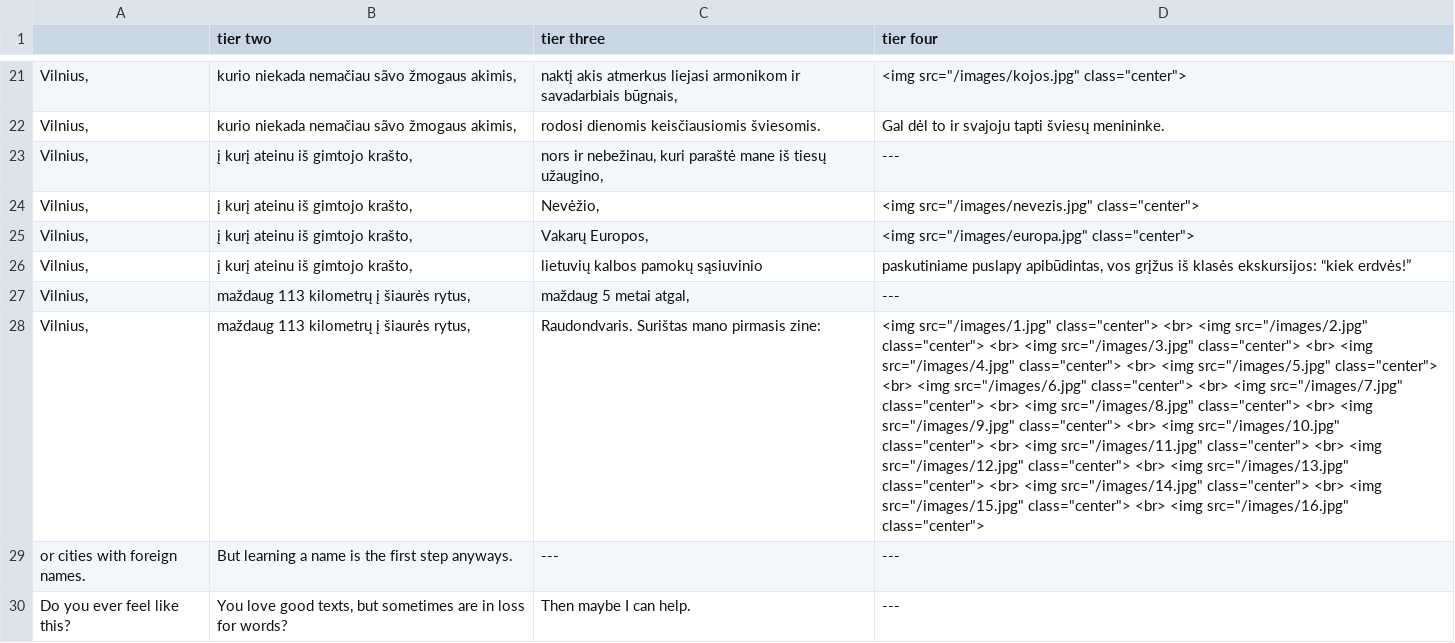
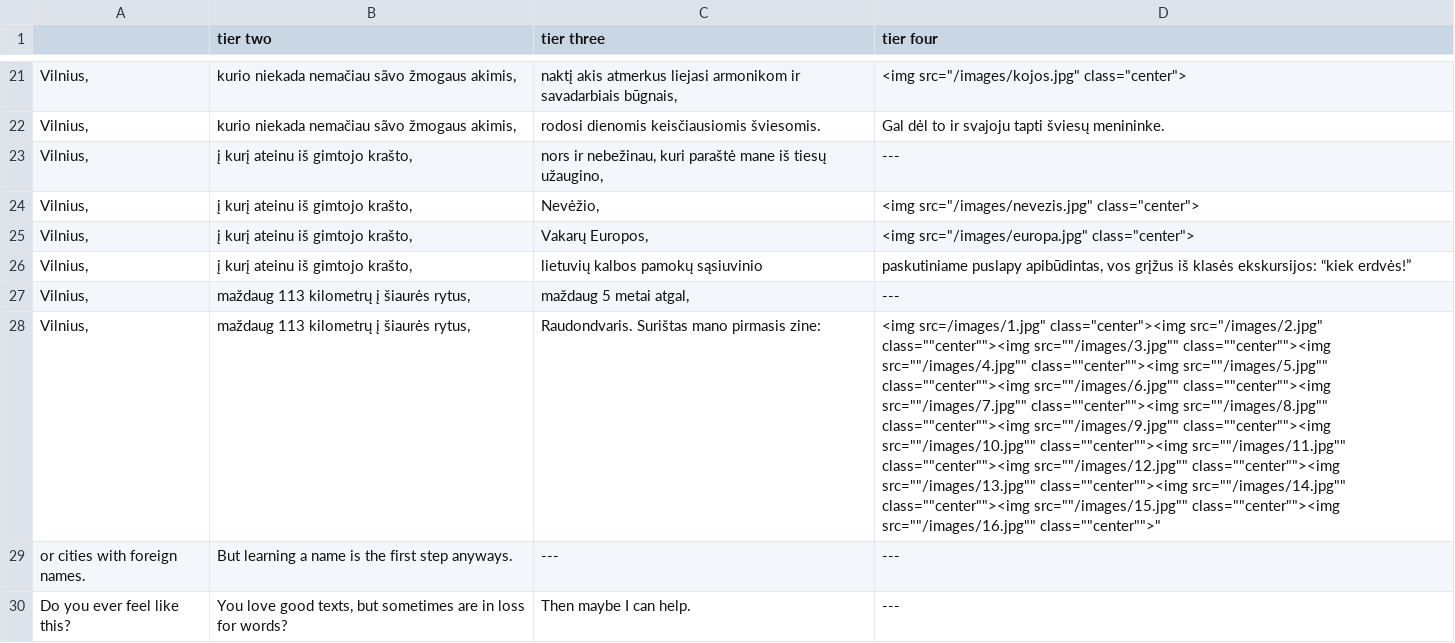
Before and after one commit to thanhhso/portfolio, a CSV file: data-import/data.csv, drawn as a sheet; only a part is shown, gaps mark what is left out; the diff names each change by its address in the sheet, - before the commit and + after, or states it on an @@ line.

Commit message:
Update data.csv

```diff
--- a/data-import/data.csv
+++ b/data-import/data.csv
-D28 (tier four): <img src="/images/1.jpg" class="center"> <br> <img src="/images/2.jpg" class="center"> <br> <img src="/images/3.jpg" class="center"> <br> <img src="/images/4.jpg" class="center"> <br> <img src="/images/5.jpg" class="center"> <br> <img src="/images/6.jpg" class="center"> <br> <img src="/images/7.jpg" class="center"> <br> <img src="/images/8.jpg" class="center"> <br> <img src="/images/9.jpg" class="center"> <br> <img src="/images/10.jpg" class="center"> <br> <img src="/images/11.jpg" class="center"> <br> <img src="/images/12.jpg" class="center"> <br> <img src="/images/13.jpg" class="center"> <br> <img src="/images/14.jpg" class="center"> <br> <img src="/images/15.jpg" class="center"> <br> <img src="/images/16.jpg" class="center">
+D28 (tier four): <img src=/images/1.jpg" class="center"><img src="/images/2.jpg" class=""center""><img src=""/images/3.jpg"" class=""center""><img src=""/images/4.jpg"" class=""center""><img src=""/images/5.jpg"" class=""center""><img src=""/images/6.jpg"" class=""center""><img src=""/images/7.jpg"" class=""center""><img src=""/images/8.jpg"" class=""center""><img src=""/images/9.jpg"" class=""center""><img src=""/images/10.jpg"" class=""center""><img src=""/images/11.jpg"" class=""center""><img src=""/images/12.jpg"" class=""center""><img src=""/images/13.jpg"" class=""center""><img src=""/images/14.jpg"" class=""center""><img src=""/images/15.jpg"" class=""center""><img src=""/images/16.jpg"" class=""center"">"
```
